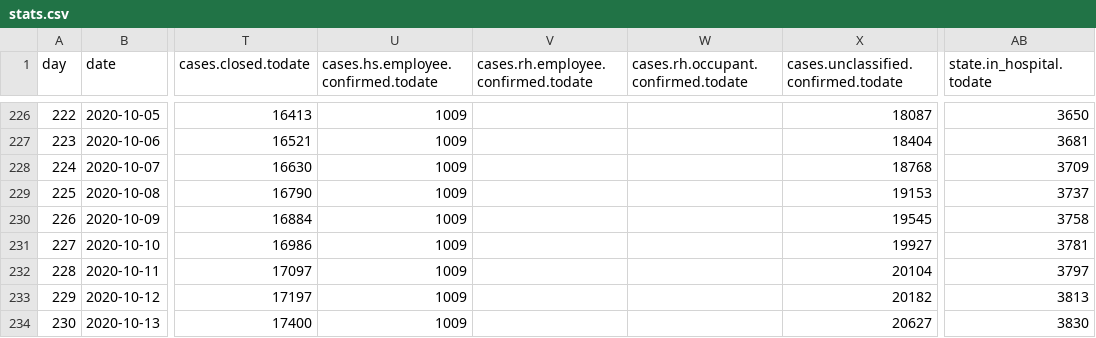
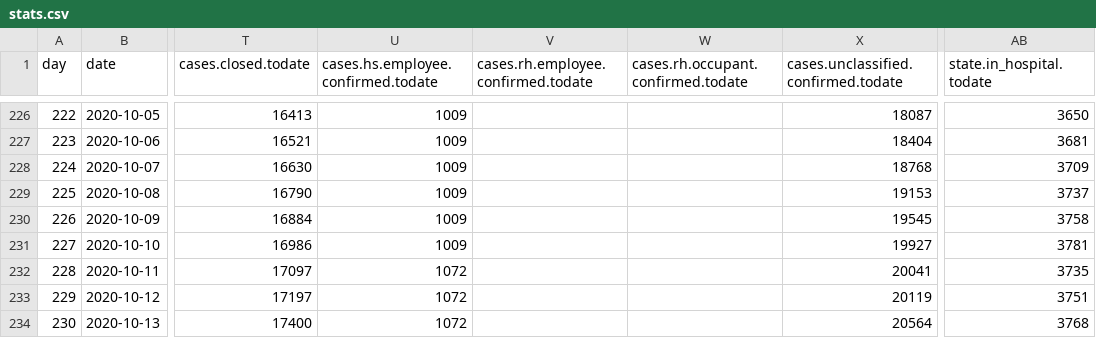
Before and after one commit to treker-mk/data, a CSV file: csv/stats.csv, drawn as a sheet; only a part is shown, gaps mark what is left out; the diff names each change by its address in the sheet, - before the commit and + after, or states it on an @@ line.

```diff
--- a/csv/stats.csv
+++ b/csv/stats.csv
-U232:U234: 1009
+U232:U234: 1072
-X232: 20104
+X232: 20041
-AB232 (state.in_hospital.todate): 3797
+AB232 (state.in_hospital.todate): 3735
-X233: 20182
+X233: 20119
-AB233 (state.in_hospital.todate): 3813
+AB233 (state.in_hospital.todate): 3751
-X234: 20627
+X234: 20564
-AB234 (state.in_hospital.todate): 3830
+AB234 (state.in_hospital.todate): 3768
```
Also changed, not shown: csv/patients.csv, 2 other files.
